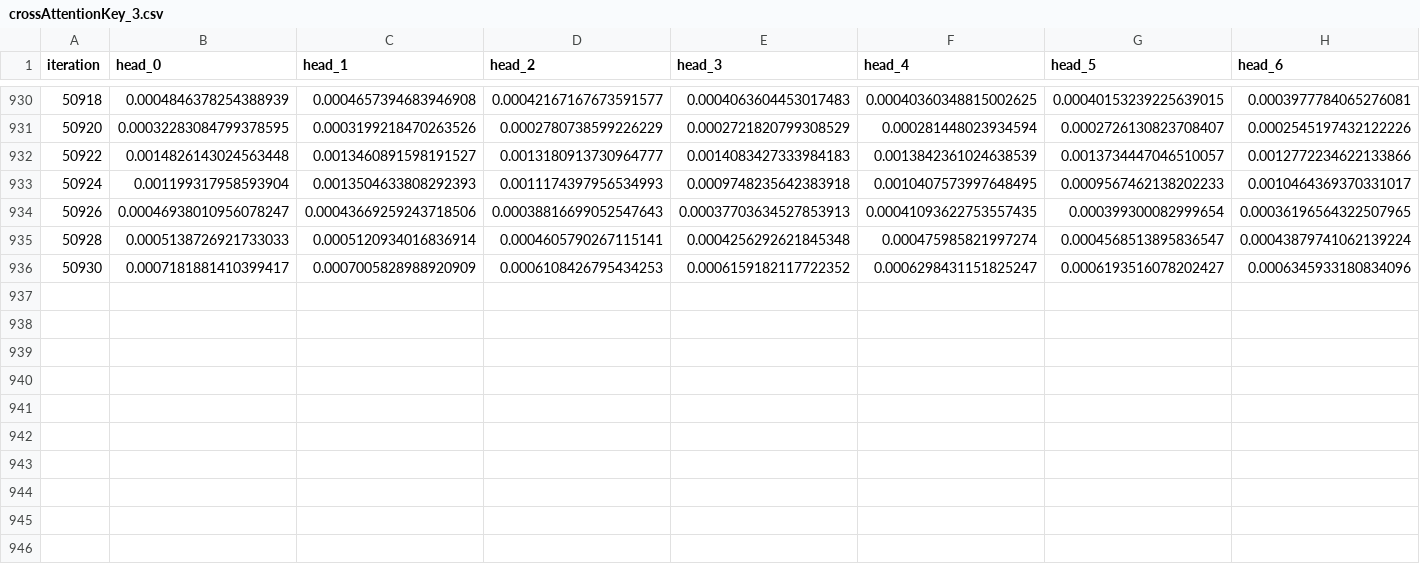
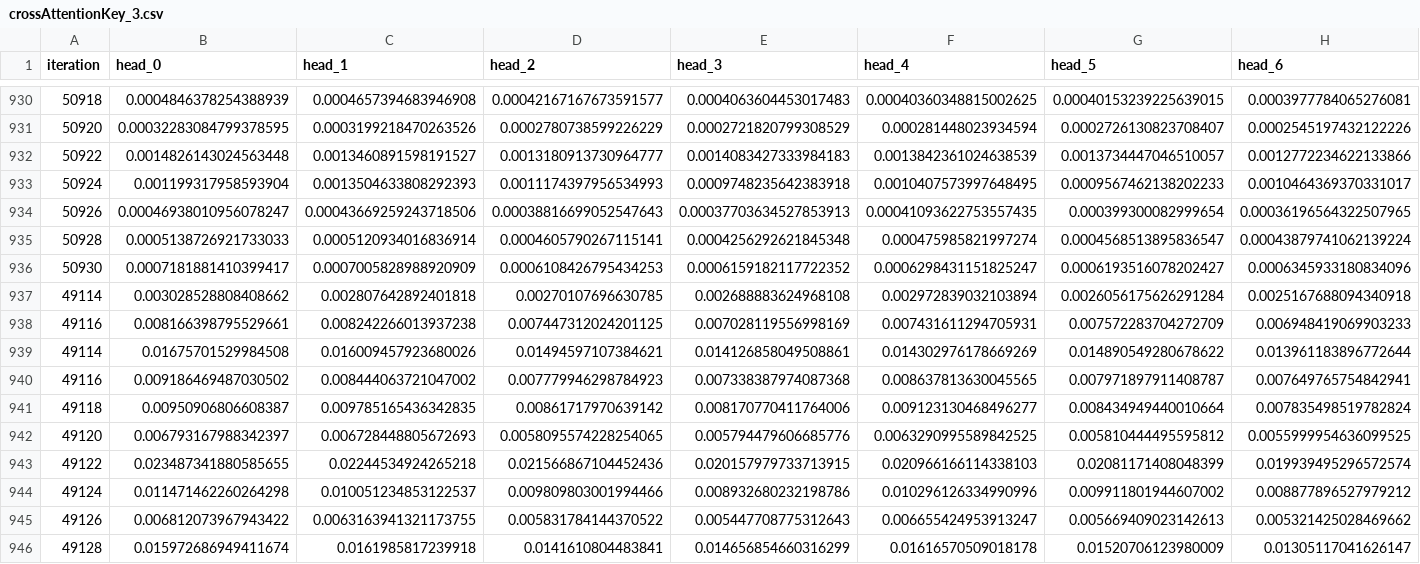
Before and after one commit to Lucabattazzi/Transformer2.0, a CSV file: temperature/crossAttentionKey_3.csv, drawn as a sheet; only a part is shown, gaps mark what is left out; rows hold the shown columns only; the diff names each change by its address in the sheet, - before the commit and + after, or states it on an @@ line.

```diff
--- a/temperature/crossAttentionKey_3.csv
+++ b/temperature/crossAttentionKey_3.csv
+row 937: 49114 | 0.003028528808408662 | 0.002807642892401818 | 0.00270107696630785 | 0.002688883624968108 | 0.002972839032103894 | 0.0026056175626291284 | 0.0025167688094340918
+row 938: 49116 | 0.008166398795529661 | 0.008242266013937238 | 0.007447312024201125 | 0.007028119556998169 | 0.007431611294705931 | 0.007572283704272709 | 0.006948419069903233
+row 939: 49114 | 0.01675701529984508 | 0.016009457923680026 | 0.01494597107384621 | 0.014126858049508861 | 0.014302976178669269 | 0.014890549280678622 | 0.013961183896772644
+row 940: 49116 | 0.009186469487030502 | 0.008444063721047002 | 0.007779946298784923 | 0.007338387974087368 | 0.008637813630045565 | 0.007971897911408787 | 0.007649765754842941
+row 941: 49118 | 0.00950906806608387 | 0.009785165436342835 | 0.00861717970639142 | 0.008170770411764006 | 0.009123130468496277 | 0.008434949440010664 | 0.007835498519782824
+row 942: 49120 | 0.006793167988342397 | 0.006728448805672693 | 0.0058095574228254065 | 0.005794479606685776 | 0.0063290995589842525 | 0.005810444495595812 | 0.0055999954636099525
+row 943: 49122 | 0.023487341880585655 | 0.02244534924265218 | 0.021566867104452436 | 0.020157979733713915 | 0.020966166114338103 | 0.02081171408048399 | 0.019939495296572574
+row 944: 49124 | 0.011471462260264298 | 0.010051234853122537 | 0.009809803001994466 | 0.008932680232198786 | 0.010296126334990996 | 0.009911801944607002 | 0.008877896527979212
+row 945: 49126 | 0.006812073967943422 | 0.0063163941321173755 | 0.005831784144370522 | 0.005447708775312643 | 0.006655424953913247 | 0.005669409023142613 | 0.005321425028469662
+row 946: 49128 | 0.015972686949411674 | 0.0161985817239918 | 0.0141610804483841 | 0.014656854660316299 | 0.01616570509018178 | 0.01520706123980009 | 0.01305117041626147
```
Also changed, not shown: temperature/crossAttentionKey_4.csv, temperature/crossAttentionKey_5.csv, 45 other files.
